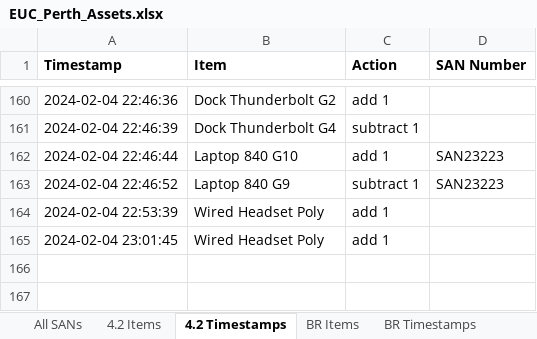
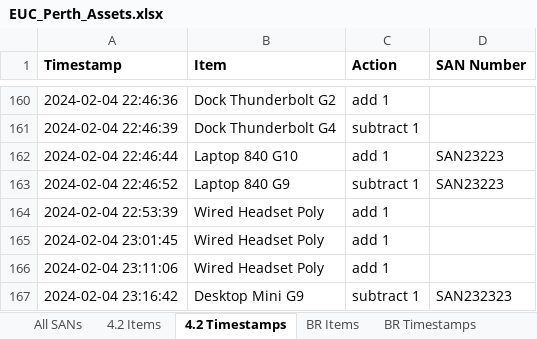
Before and after one commit to m4cd4r4/EUC_AM, an Excel workbook: EUC_Perth_Assets.xlsx, sheet 4.2 Timestamps, drawn as a sheet; only a part is shown, gaps mark what is left out; values as stored, in another font and other column widths than the file's, no borders; the diff names each change by its address in the sheet, - before the commit and + after, or states it on an @@ line.

```diff
--- a/EUC_Perth_Assets.xlsx (sheet 4.2 Timestamps)
+++ b/EUC_Perth_Assets.xlsx (sheet 4.2 Timestamps)
+row 166: 2024-02-04 23:11:06 | Wired Headset Poly | add 1
+row 167: 2024-02-04 23:16:42 | Desktop Mini G9 | subtract 1 | SAN232323
```
Also changed, not shown: sheet All SANs, sheet 4.2 Items, sheet Headsets, 3 other files.
